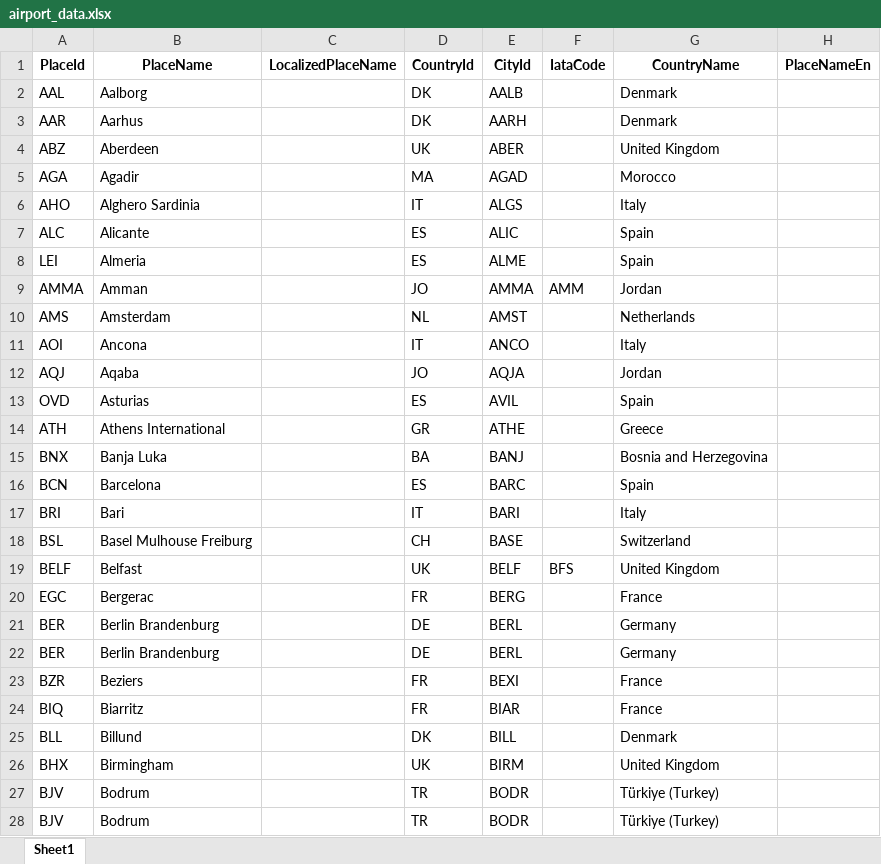
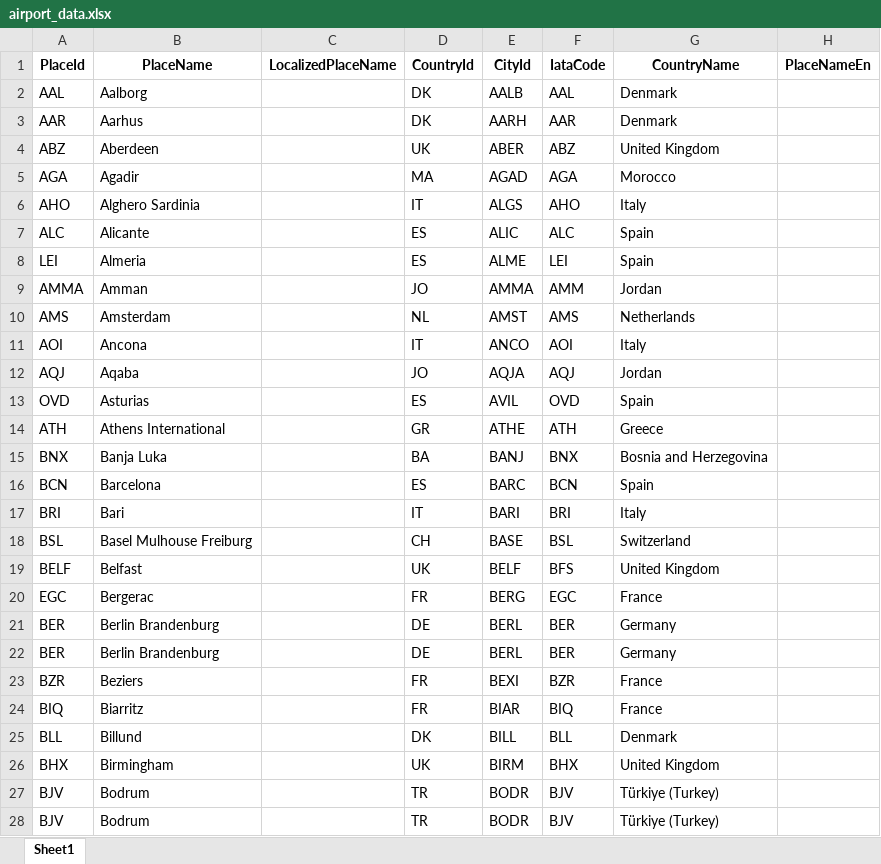
Before and after one commit to omar-elmaria/skyscanner_crawler, an Excel workbook: airport_data.xlsx, sheet Sheet1, drawn as a sheet; only a part is shown; values as stored, in another font and other column widths than the file's, no borders; conditional formats not drawn; the diff covers the shown part only; the diff names each change by its address in the sheet, - before the commit and + after, or states it on an @@ line.

Commit message:
update airport_data.xlsx

```diff
--- a/airport_data.xlsx (sheet Sheet1)
+++ b/airport_data.xlsx (sheet Sheet1)
-F2 (IataCode): (empty)
+F2 (IataCode): AAL
-F3 (IataCode): (empty)
+F3 (IataCode): AAR
-F4 (IataCode): (empty)
+F4 (IataCode): ABZ
-F5 (IataCode): (empty)
+F5 (IataCode): AGA
-F6 (IataCode): (empty)
+F6 (IataCode): AHO
-F7 (IataCode): (empty)
+F7 (IataCode): ALC
-F8 (IataCode): (empty)
+F8 (IataCode): LEI
-F10 (IataCode): (empty)
+F10 (IataCode): AMS
-F11 (IataCode): (empty)
+F11 (IataCode): AOI
-F12 (IataCode): (empty)
+F12 (IataCode): AQJ
-F13 (IataCode): (empty)
+F13 (IataCode): OVD
-F14 (IataCode): (empty)
+F14 (IataCode): ATH
-F15 (IataCode): (empty)
+F15 (IataCode): BNX
-F16 (IataCode): (empty)
+F16 (IataCode): BCN
-F17 (IataCode): (empty)
+F17 (IataCode): BRI
-F18 (IataCode): (empty)
+F18 (IataCode): BSL
-F20 (IataCode): (empty)
+F20 (IataCode): EGC
-F21:F22 (IataCode): (empty)
+F21:F22 (IataCode): BER
-F23 (IataCode): (empty)
+F23 (IataCode): BZR
-F24 (IataCode): (empty)
+F24 (IataCode): BIQ
-F25 (IataCode): (empty)
+F25 (IataCode): BLL
-F26 (IataCode): (empty)
+F26 (IataCode): BHX
-F27:F28 (IataCode): (empty)
+F27:F28 (IataCode): BJV
```
Also changed, not shown: 2 added rows, 2 removed rows and 215 edited cells elsewhere in this sheet.
